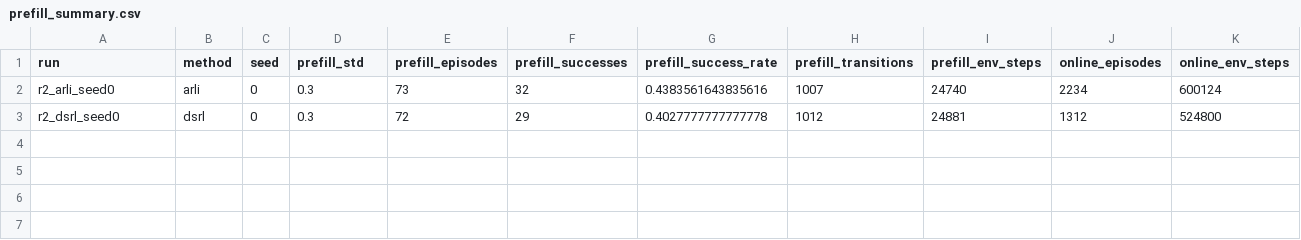
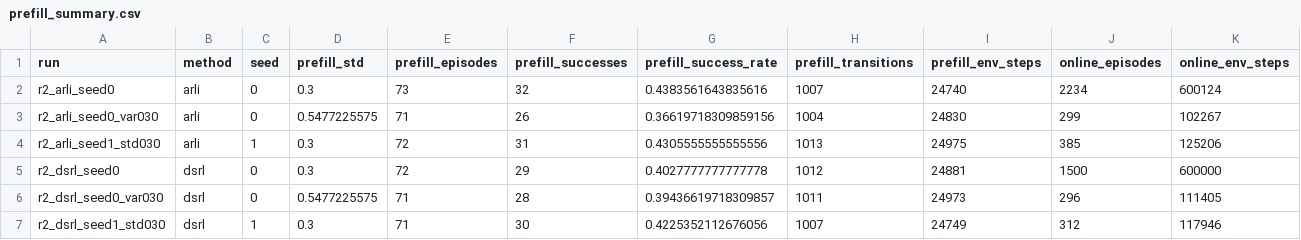
Before and after one commit to jindajia/Streaming-ARLI, a CSV file: results/r2/prefill_summary.csv, drawn as a sheet.

```diff
--- a/results/r2/prefill_summary.csv
+++ b/results/r2/prefill_summary.csv
@@ -2,2 +2,6 @@ run,method,seed,prefill_std,prefill_episodes,prefill_successes,prefill_success_r
 r2_arli_seed0,arli,0,0.3,73,32,0.4383561643835616,1007,24740,2234,600124
-r2_dsrl_seed0,dsrl,0,0.3,72,29,0.4027777777777778,1012,24881,1312,524800
+r2_arli_seed0_var030,arli,0,0.5477225575,71,26,0.36619718309859156,1004,24830,299,102267
+r2_arli_seed1_std030,arli,1,0.3,72,31,0.4305555555555556,1013,24975,385,125206
+r2_dsrl_seed0,dsrl,0,0.3,72,29,0.4027777777777778,1012,24881,1500,600000
+r2_dsrl_seed0_var030,dsrl,0,0.5477225575,71,28,0.39436619718309857,1011,24973,296,111405
+r2_dsrl_seed1_std030,dsrl,1,0.3,71,30,0.4225352112676056,1007,24749,312,117946
```
Also changed, not shown: results/r2/dynamics_r2_dsrl_seed0.csv, results/r2/r2_evals.csv, 10 other files.
